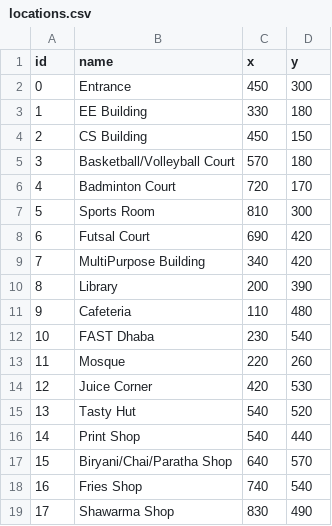
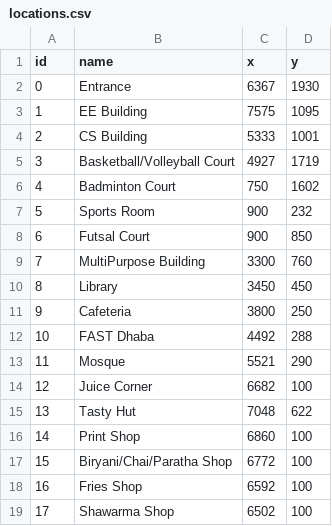
Before and after one commit to Urwa5618/Fast_Campus_Navigation_System, a CSV file: data/locations.csv, drawn as a sheet.

```diff
--- a/data/locations.csv
+++ b/data/locations.csv
@@ -1,19 +1,19 @@
 id,name,x,y
-0,Entrance,450,300
-1,EE Building,330,180
-2,CS Building,450,150
-3,Basketball/Volleyball Court,570,180
-4,Badminton Court,720,170
-5,Sports Room,810,300
-6,Futsal Court,690,420
-7,MultiPurpose Building,340,420
-8,Library,200,390
-9,Cafeteria,110,480
-10,FAST Dhaba,230,540
-11,Mosque,220,260
-12,Juice Corner,420,530
-13,Tasty Hut,540,520
-14,Print Shop,540,440
-15,Biryani/Chai/Paratha Shop,640,570
-16,Fries Shop,740,540
-17,Shawarma Shop,830,490
+0,Entrance,6367,1930
+1,EE Building,7575,1095
+2,CS Building,5333,1001
+3,Basketball/Volleyball Court,4927,1719
+4,Badminton Court,750,1602
+5,Sports Room,900,232
+6,Futsal Court,900,850
+7,MultiPurpose Building,3300,760
+8,Library,3450,450
+9,Cafeteria,3800,250
+10,FAST Dhaba,4492,288
+11,Mosque,5521,290
+12,Juice Corner,6682,100
+13,Tasty Hut,7048,622
+14,Print Shop,6860,100
+15,Biryani/Chai/Paratha Shop,6772,100
+16,Fries Shop,6592,100
+17,Shawarma Shop,6502,100
```
Also changed, not shown: 6 other files.
